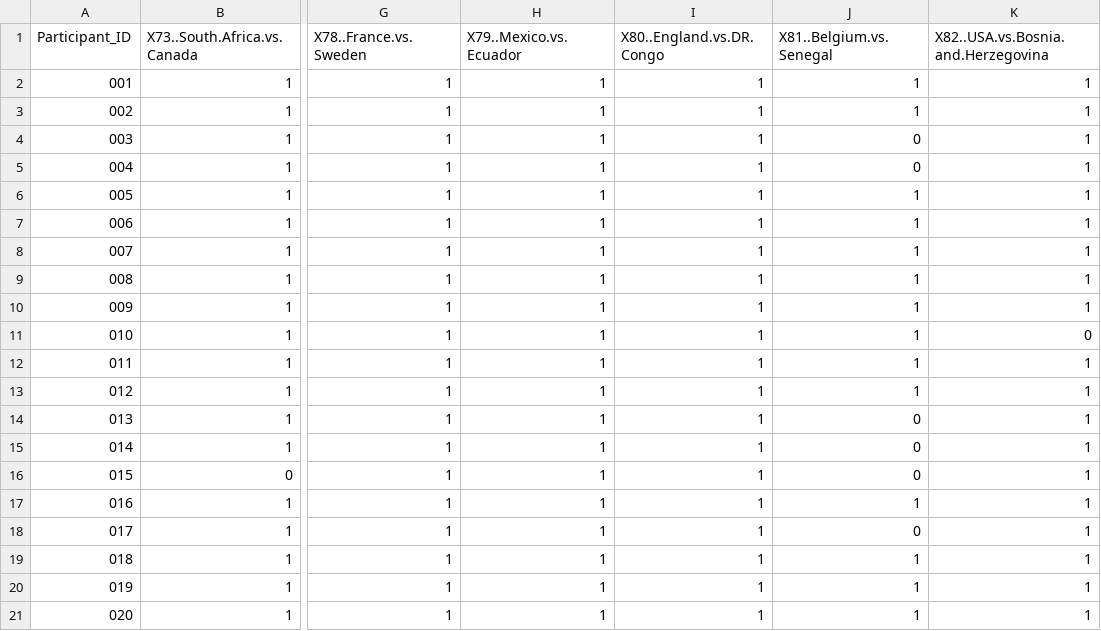
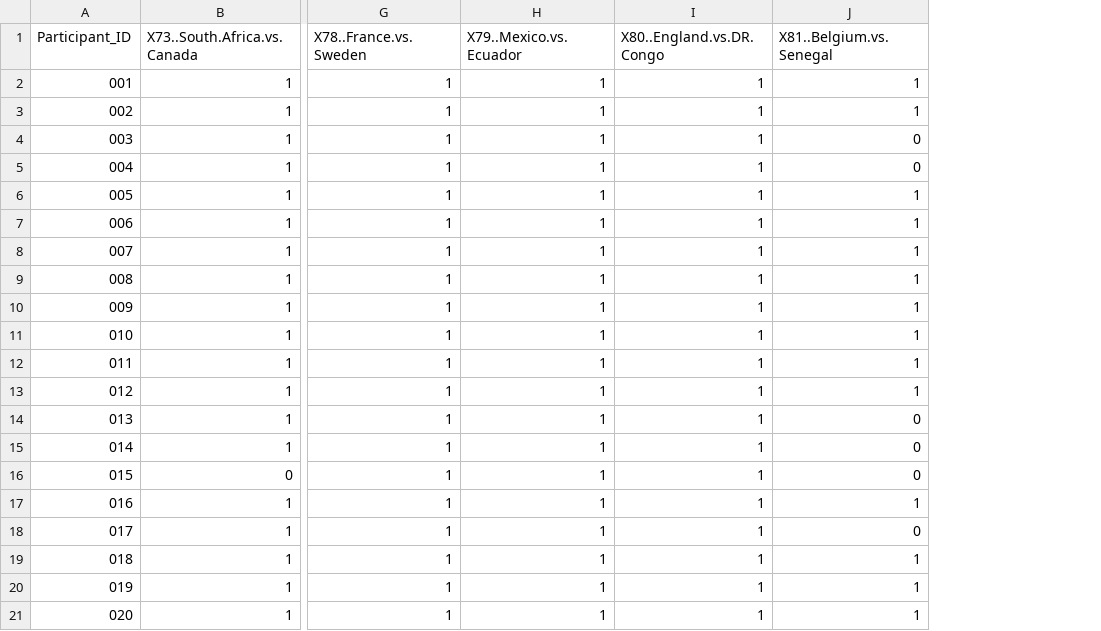
Before and after one commit to alffajardo/worldcup_2026, a CSV file: K16_complete_scores.csv, drawn as a sheet; only a part is shown, gaps mark what is left out; the diff names each change by its address in the sheet, - before the commit and + after, or states it on an @@ line.

```diff
--- a/K16_complete_scores.csv
+++ b/K16_complete_scores.csv
-column K, rows 1-21: X82..USA.vs.Bosnia.and.Herzegovina | 1 | 1 | 1 | 1 | 1 | 1 | 1 | 1 | 1 | 0 | 1 | 1 | 1 | 1 | 1 | 1 | 1 | 1 | 1 | 1
```
Also changed, not shown: Overall_scores.csv, 1 other file.
